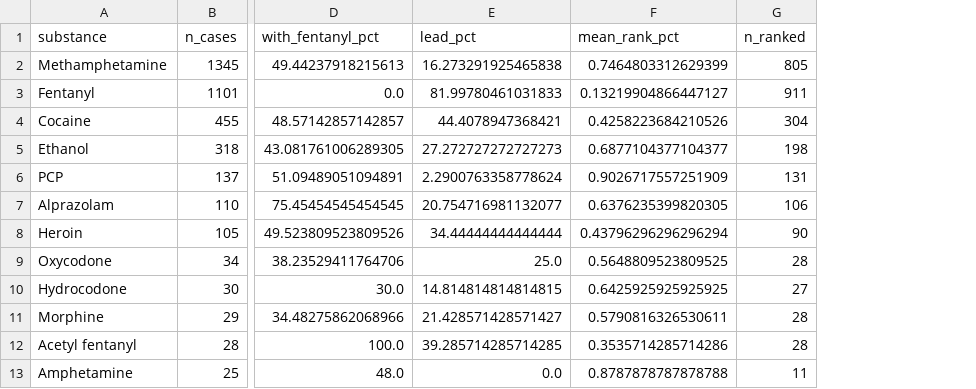
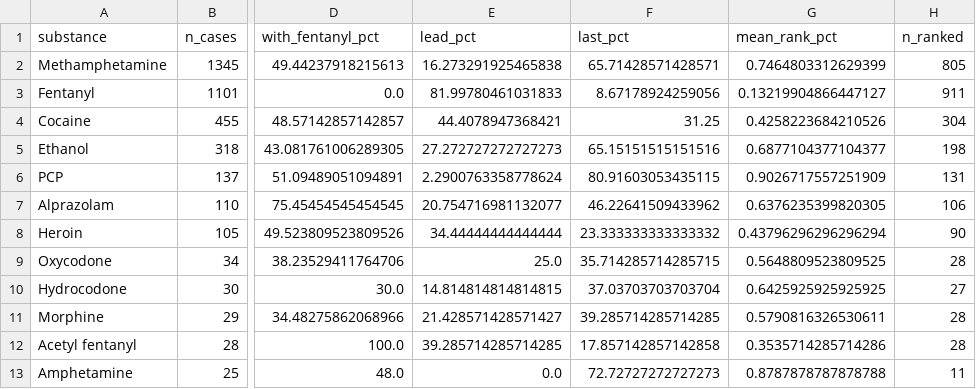
Before and after one commit to fabriceyhc/emerging-substances-la, a CSV file: results/polysubstance_profile.csv, drawn as a sheet; only a part is shown, gaps mark what is left out; the diff names each change by its address in the sheet, - before the commit and + after, or states it on an @@ line.

```diff
--- a/results/polysubstance_profile.csv
+++ b/results/polysubstance_profile.csv
+column F (last_pct), rows 2-13: 65.71428571428571 | 8.67178924259056 | 31.25 | 65.15151515151516 | 80.91603053435115 | 46.22641509433962 | 23.333333333333332 | 35.714285714285715 | 37.03703703703704 | 39.285714285714285 | 17.857142857142858 | 72.72727272727273
```
Also changed, not shown: 8 other files.
